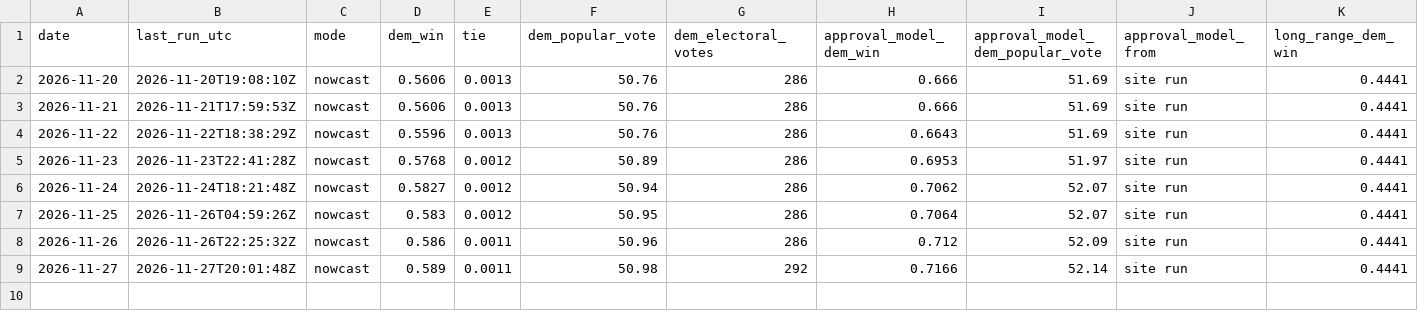
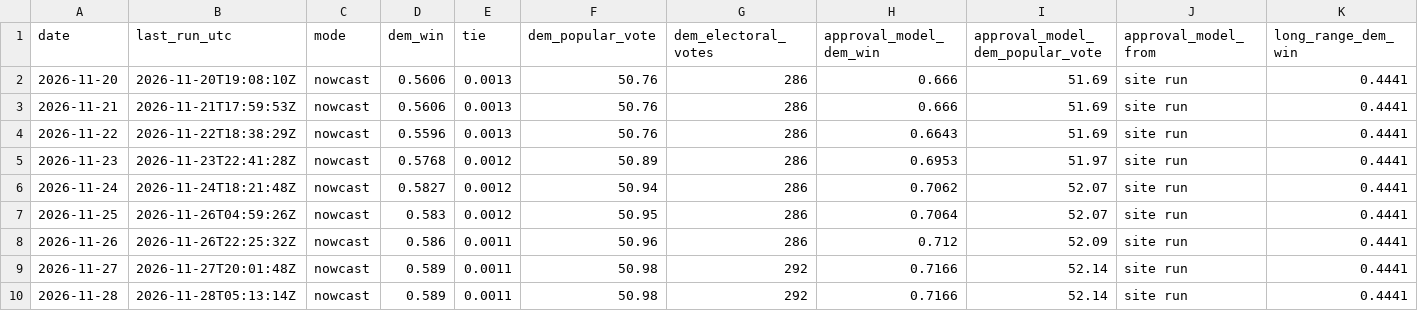
Before and after one commit to KA82205/tipping-point, a CSV file: pipeline/log/daily.csv, drawn as a sheet; only a part is shown; rows hold the shown columns only; the diff names each change by its address in the sheet, - before the commit and + after, or states it on an @@ line.

```diff
--- a/pipeline/log/daily.csv
+++ b/pipeline/log/daily.csv
+row 10: 2026-11-28 | 2026-11-28T05:13:14Z | nowcast | 0.589 | 0.0011 | 50.98 | 292 | 0.7166 | 52.14 | site run | 0.4441
```
Also changed, not shown: pipeline/log/states.csv, 7 other files.
